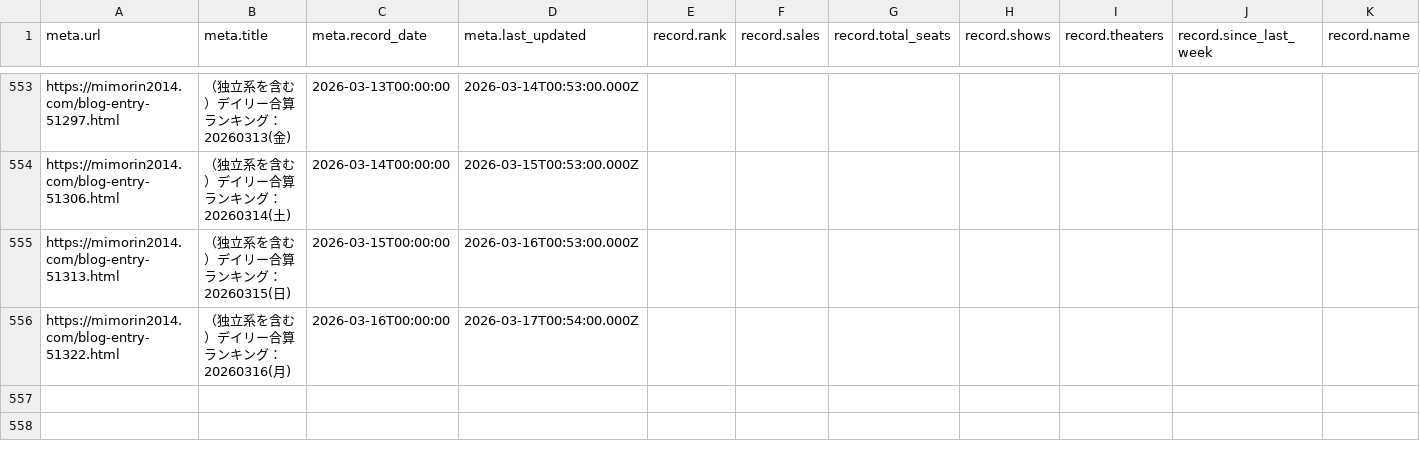
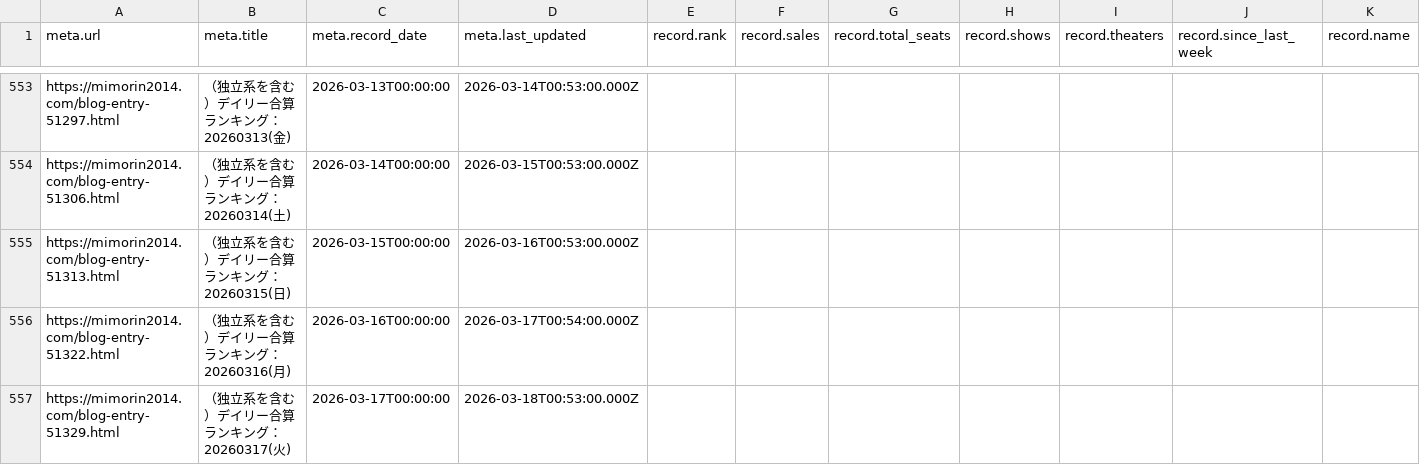
Before and after one commit to sakuramochi0/kinpri-and-pretty-series-box-office-watcher, a CSV file: data/converted/kinpri-dramatic-prism-1.csv, drawn as a sheet; only a part is shown, gaps mark what is left out; rows hold the shown columns only; the diff names each change by its address in the sheet, - before the commit and + after, or states it on an @@ line.

```diff
--- a/data/converted/kinpri-dramatic-prism-1.csv
+++ b/data/converted/kinpri-dramatic-prism-1.csv
+row 557: https://mimorin2014.com/blog-entry-51329.html | （独立系を含む）デイリー合算ランキング：20260317(火) | 2026-03-17T00:00:00 | 2026-03-18T00:53:00.000Z
```
Also changed, not shown: 3 other files.
